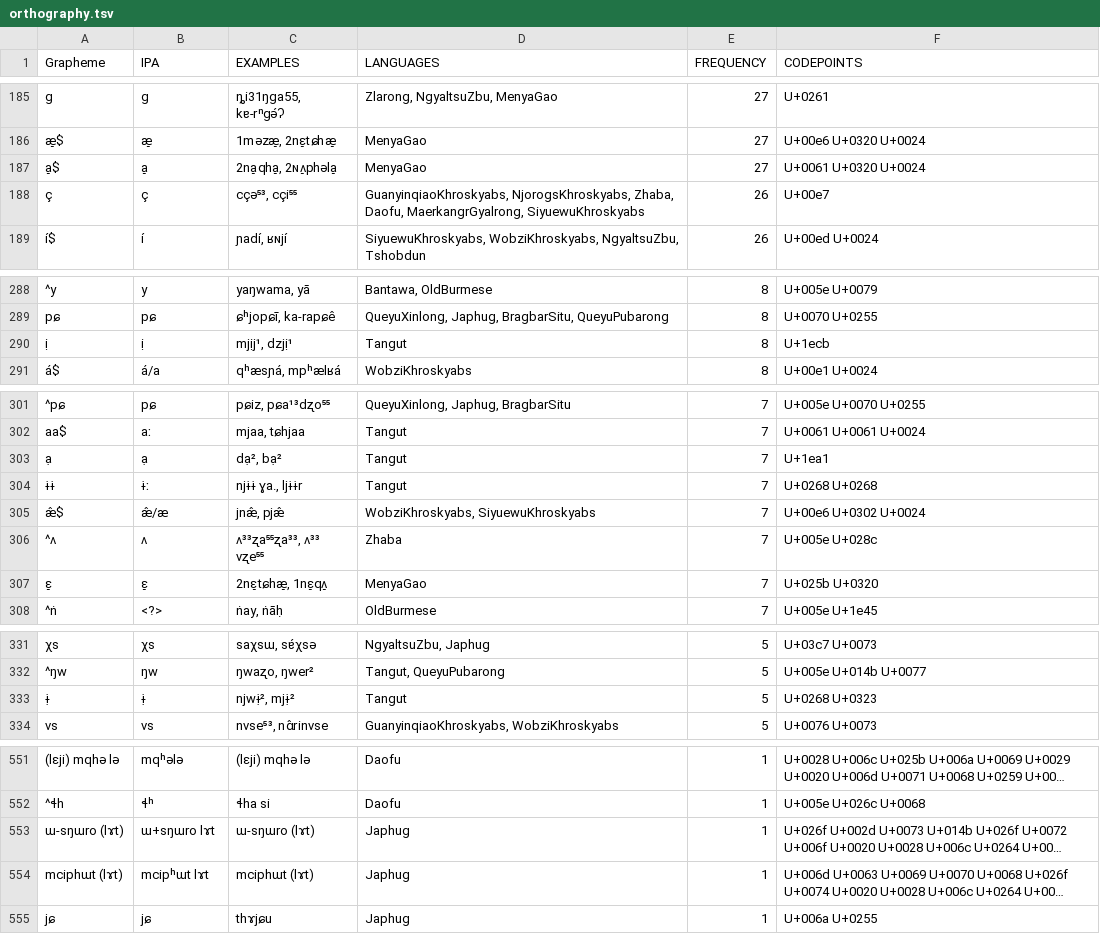
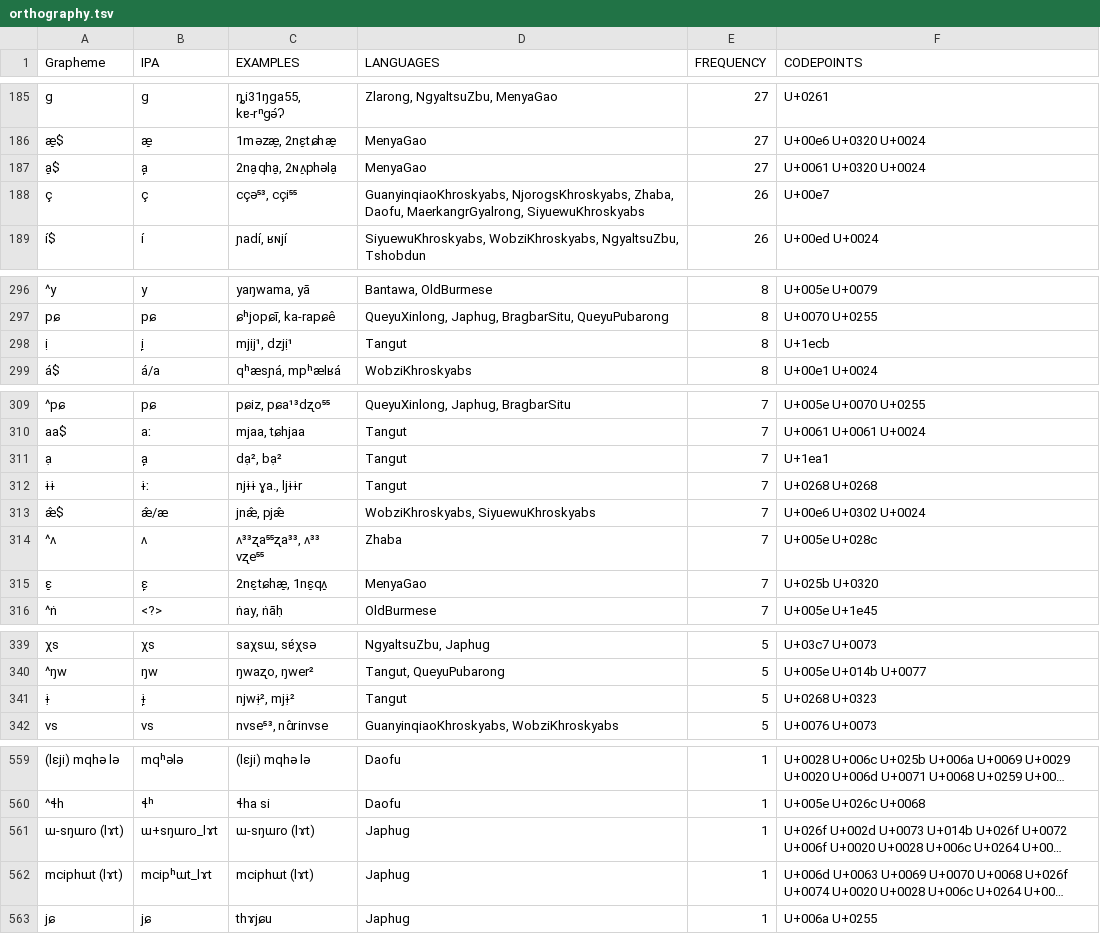
Before and after one commit to lexibank/lairgyalrong, a TSV file: etc/orthography.tsv, drawn as a sheet; only a part is shown, gaps mark what is left out; long unchanged cells end in …; addresses are those after the commit; the diff covers the shown part only; the diff names each change by its address in the sheet, - before the commit and + after, or states it on an @@ line.

```diff
--- a/etc/orthography.tsv
+++ b/etc/orthography.tsv
-B187 (IPA): a̠
+B187 (IPA): a̙
-B298 (IPA): ị
+B298 (IPA): i̙
-B311 (IPA): ạ
+B311 (IPA): a̙
-B315 (IPA): ɛ̠
+B315 (IPA): ɛ̙
-B341 (IPA): ɨ̣
+B341 (IPA): ɨ̙
-B561 (IPA): ɯ+sŋɯro lɤt
+B561 (IPA): ɯ+sŋɯro_lɤt
-B562 (IPA): mcipʰɯt lɤt
+B562 (IPA): mcipʰɯt_lɤt
```
Also changed, not shown: 8 added rows, 1 removed row and 26 edited cells elsewhere in this file.
